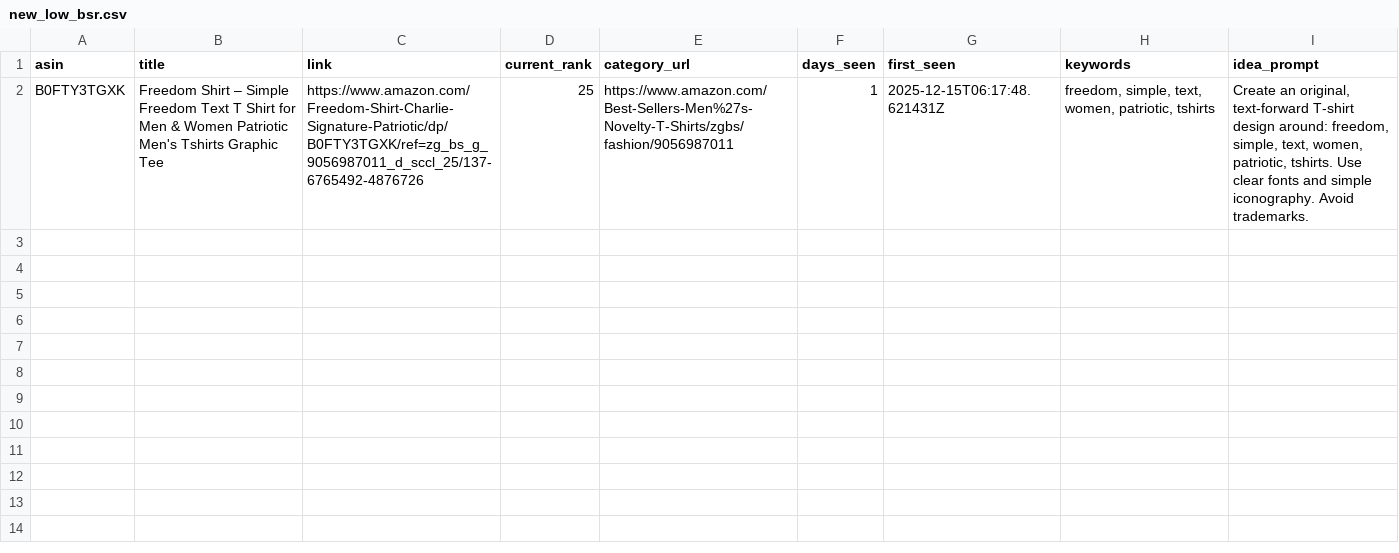
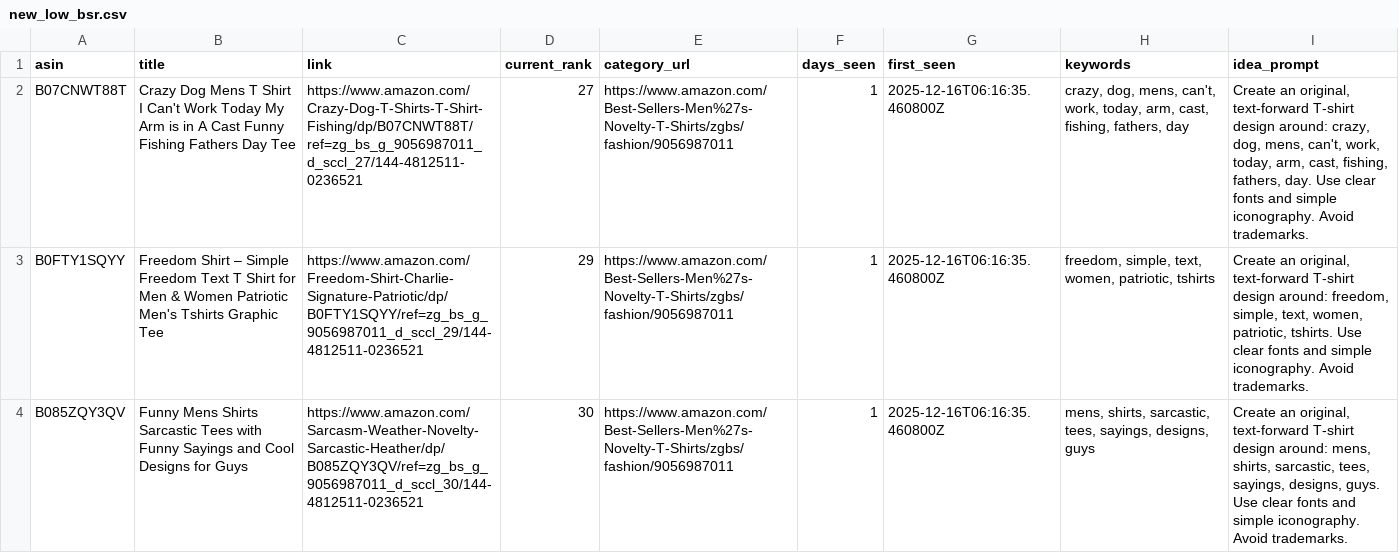
Before and after one commit to drissme/mbam-pod-low-bsr, a CSV file: reports/new_low_bsr.csv, drawn as a sheet; addresses are those after the commit; the diff names each change by its address in the sheet, - before the commit and + after, or states it on an @@ line.

```diff
--- a/reports/new_low_bsr.csv
+++ b/reports/new_low_bsr.csv
+row 2: B07CNWT88T | Crazy Dog Mens T Shirt I Can't Work Today My Arm is in A Cast Funny Fishing Fathers Day Tee | https://www.amazon.com/Crazy-Dog-T-Shirts-T-Shirt-Fishing/dp/B07CNWT88T/ref=zg_bs_g_9056987011_d_sccl_27/144-4812511-0236521 | 27 | https://www.amazon.com/Best-Sellers-Men%27s-Novelty-T-Shirts/zgbs/fashion/9056987011 | 1 | 2025-12-16T06:16:35.460800Z | crazy, dog, mens, can't, work, today, arm, cast, fishing, fathers, day | Create an original, text-forward T-shirt design around: crazy, dog, mens, can't, work, today, arm, cast, fishing, fathers, day. Use clear fonts and simple iconography. Avoid trademarks.
-A3 (asin): B0FTY3TGXK
+A3 (asin): B0FTY1SQYY
-C3 (link): https://www.amazon.com/Freedom-Shirt-Charlie-Signature-Patriotic/dp/B0FTY3TGXK/ref=zg_bs_g_9056987011_d_sccl_25/137-6765492-4876726
+C3 (link): https://www.amazon.com/Freedom-Shirt-Charlie-Signature-Patriotic/dp/B0FTY1SQYY/ref=zg_bs_g_9056987011_d_sccl_29/144-4812511-0236521
-D3 (current_rank): 25
+D3 (current_rank): 29
-G3 (first_seen): 2025-12-15T06:17:48.621431Z
+G3 (first_seen): 2025-12-16T06:16:35.460800Z
+row 4: B085ZQY3QV | Funny Mens Shirts Sarcastic Tees with Funny Sayings and Cool Designs for Guys | https://www.amazon.com/Sarcasm-Weather-Novelty-Sarcastic-Heather/dp/B085ZQY3QV/ref=zg_bs_g_9056987011_d_sccl_30/144-4812511-0236521 | 30 | https://www.amazon.com/Best-Sellers-Men%27s-Novelty-T-Shirts/zgbs/fashion/9056987011 | 1 | 2025-12-16T06:16:35.460800Z | mens, shirts, sarcastic, tees, sayings, designs, guys | Create an original, text-forward T-shirt design around: mens, shirts, sarcastic, tees, sayings, designs, guys. Use clear fonts and simple iconography. Avoid trademarks.
```
Also changed, not shown: 3 other files.
